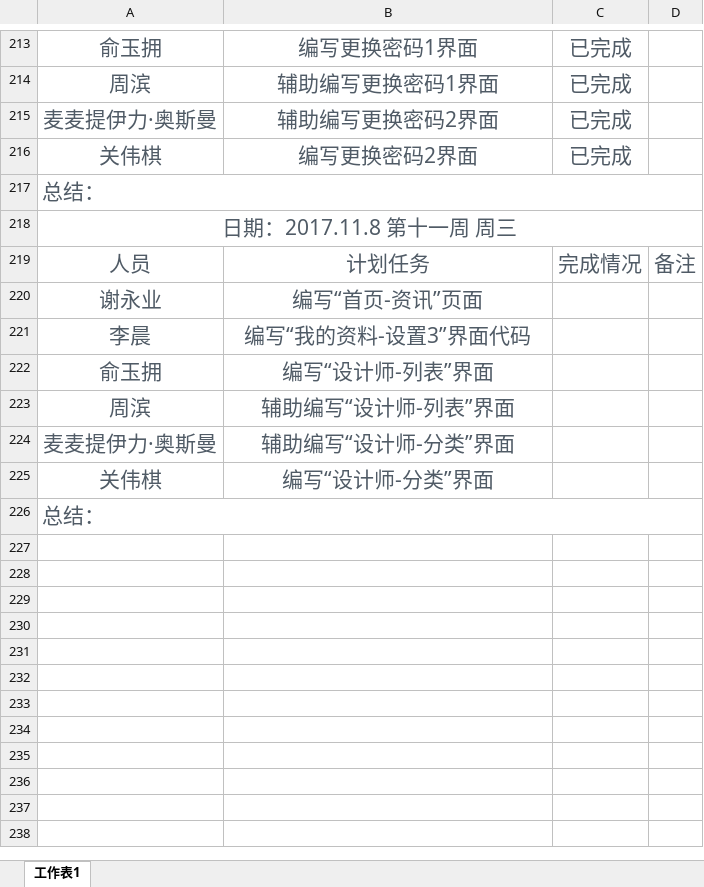
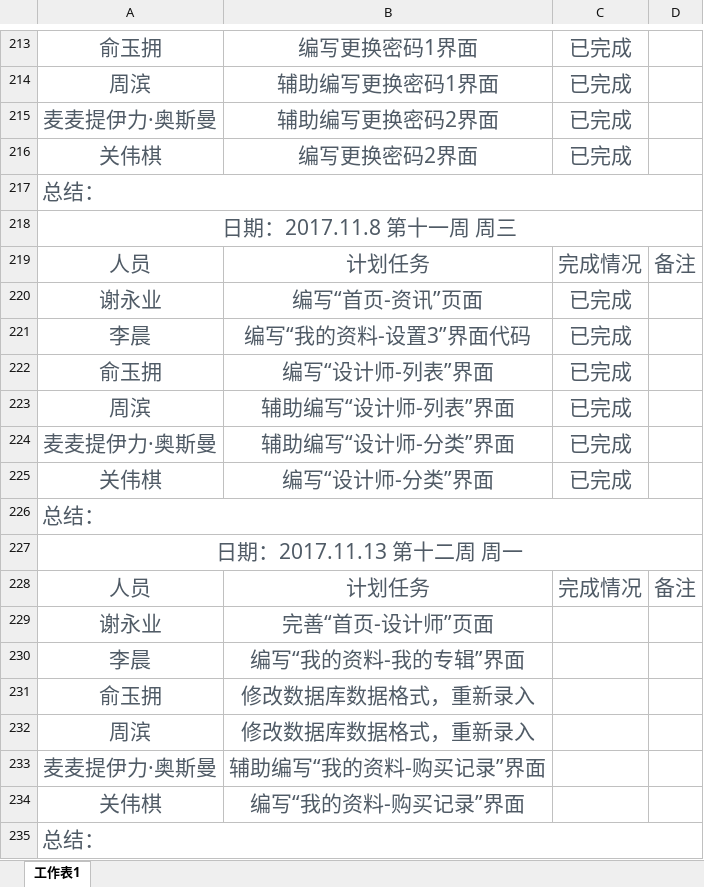
Before and after one commit to gdqysoft/fcsapp, an Excel workbook: 第四组/第四组小组计划/第四组计划实施表.xlsx, sheet 工作表1, drawn as a sheet; only a part is shown, gaps mark what is left out; values as stored, in another font and other column widths than the file's, no borders; the diff names each change by its address in the sheet, - before the commit and + after, or states it on an @@ line.

Commit message:
提交小组计划

```diff
--- a/第四组/第四组小组计划/第四组计划实施表.xlsx (sheet 工作表1)
+++ b/第四组/第四组小组计划/第四组计划实施表.xlsx (sheet 工作表1)
-C220:C225: (empty)
+C220:C225: 已完成
+row 226: 总结：
+row 227: 日期：2017.11.13 第十二周 周一
+row 228: 人员 | 计划任务 | 完成情况 | 备注
+row 229: 谢永业 | 完善“首页-设计师”页面
+row 230: 李晨 | 编写“我的资料-我的专辑”界面
+row 231: 俞玉拥 | 修改数据库数据格式，重新录入
+row 232: 周滨 | 修改数据库数据格式，重新录入
+row 233: 麦麦提伊力·奥斯曼 | 辅助编写“我的资料-购买记录”界面
+row 234: 关伟棋 | 编写“我的资料-购买记录”界面
```
